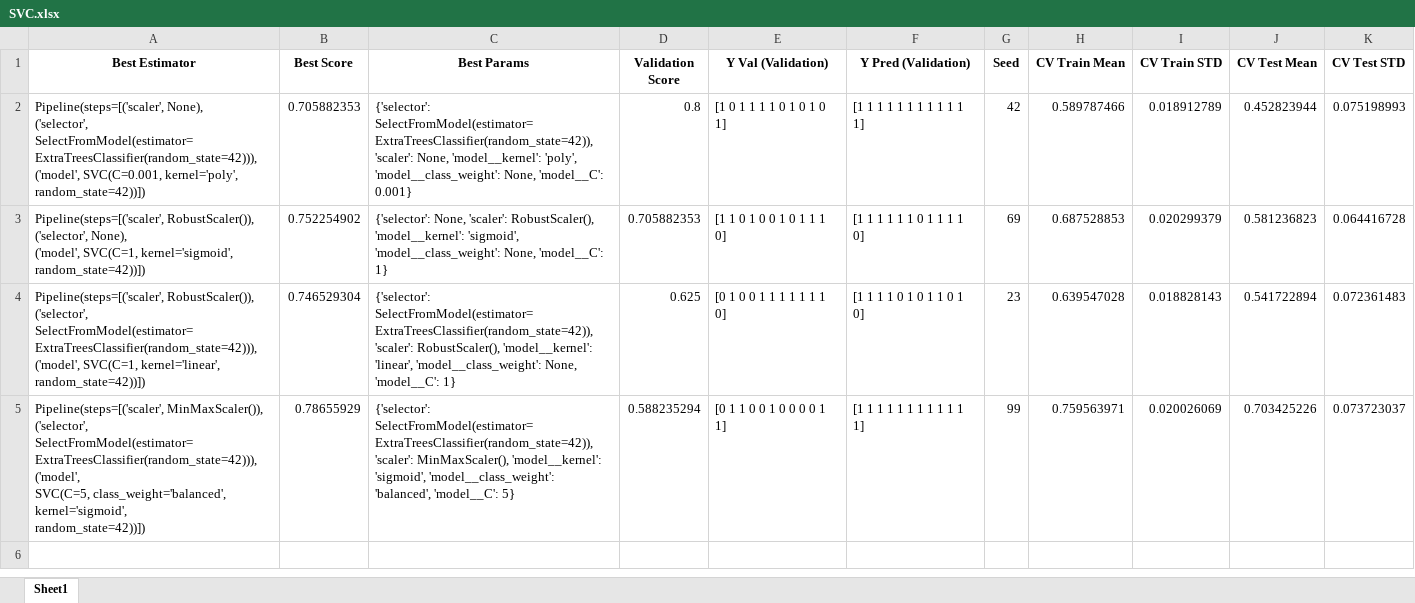
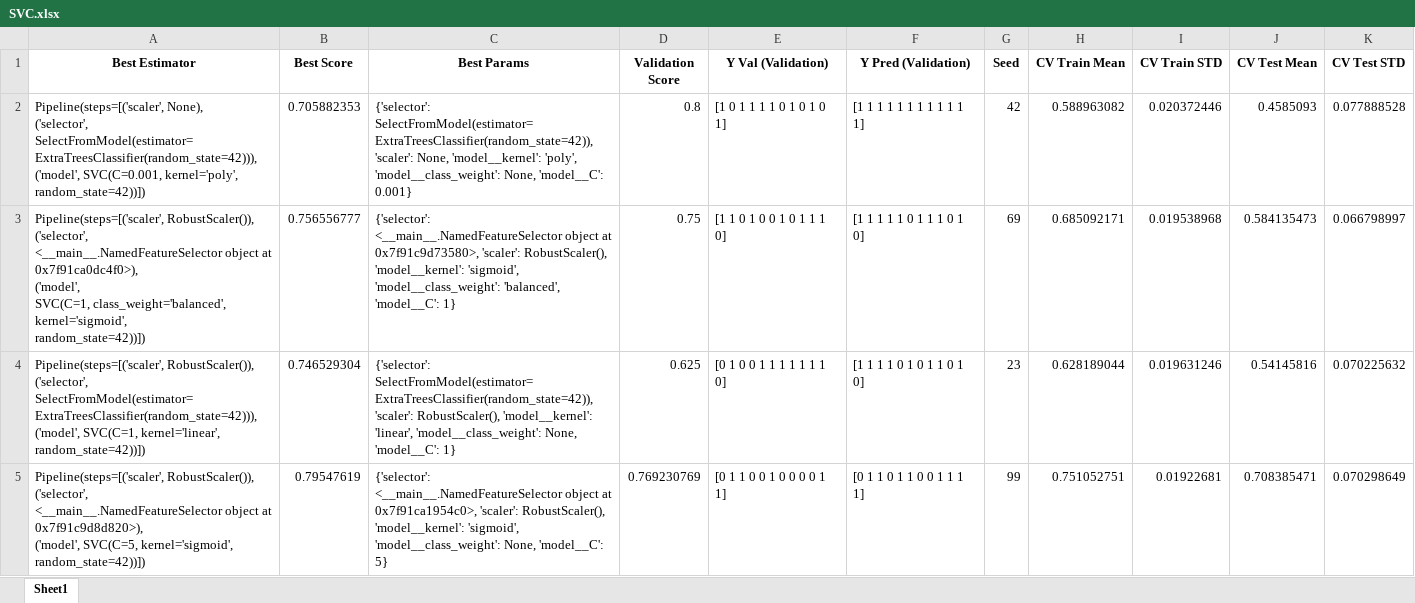
Before and after one commit to michaelmoschitto/Concussions-and-Athletic-Performance, an Excel workbook: results/SVC.xlsx, sheet Sheet1, drawn as a sheet; values as stored, in another font and other column widths than the file's, no borders; removed rows and columns are numbered as before the commit, all else as after; ↵ is a line break in a cell; the diff names each change by its address in the sheet, - before the commit and + after, or states it on an @@ line.

```diff
--- a/results/SVC.xlsx (sheet Sheet1)
+++ b/results/SVC.xlsx (sheet Sheet1)
-H2 (CV Train Mean): 0.589787466
+H2 (CV Train Mean): 0.588963082
-I2 (CV Train STD): 0.018912789
+I2 (CV Train STD): 0.020372446
-J2 (CV Test Mean): 0.452823944
+J2 (CV Test Mean): 0.4585093
-K2 (CV Test STD): 0.075198993
+K2 (CV Test STD): 0.077888528
-row 3: Pipeline(steps=[('scaler', RobustScaler()), ('selector', None), ↵ ('model', SVC(C=1, kernel='sigmoid', random_state=42))]) | 0.752254902 | {'selector': None, 'scaler': RobustScaler(), 'model__kernel': 'sigmoid', 'model__class_weight': None, 'model__C': 1} | 0.705882353 | [1 1 0 1 0 0 1 0 1 1 1 0] | [1 1 1 1 1 1 0 1 1 1 1 0] | 69 | 0.687528853 | 0.020299379 | 0.581236823 | 0.064416728
+row 3: Pipeline(steps=[('scaler', RobustScaler()), ↵ ('selector', ↵ <__main__.NamedFeatureSelector object at 0x7f91ca0dc4f0>), ↵ ('model', ↵ SVC(C=1, class_weight='balanced', kernel='sigmoid', ↵ random_state=42))]) | 0.756556777 | {'selector': <__main__.NamedFeatureSelector object at 0x7f91c9d73580>, 'scaler': RobustScaler(), 'model__kernel': 'sigmoid', 'model__class_weight': 'balanced', 'model__C': 1} | 0.75 | [1 1 0 1 0 0 1 0 1 1 1 0] | [1 1 1 1 1 0 1 1 1 0 1 0] | 69 | 0.685092171 | 0.019538968 | 0.584135473 | 0.066798997
-H4 (CV Train Mean): 0.639547028
+H4 (CV Train Mean): 0.628189044
-I4 (CV Train STD): 0.018828143
+I4 (CV Train STD): 0.019631246
-J4 (CV Test Mean): 0.541722894
+J4 (CV Test Mean): 0.54145816
-K4 (CV Test STD): 0.072361483
+K4 (CV Test STD): 0.070225632
-row 5: Pipeline(steps=[('scaler', MinMaxScaler()), ↵ ('selector', ↵ SelectFromModel(estimator=ExtraTreesClassifier(random_state=42))), ↵ ('model', ↵ SVC(C=5, class_weight='balanced', kernel='sigmoid', ↵ random_state=42))]) | 0.78655929 | {'selector': SelectFromModel(estimator=ExtraTreesClassifier(random_state=42)), 'scaler': MinMaxScaler(), 'model__kernel': 'sigmoid', 'model__class_weight': 'balanced', 'model__C': 5} | 0.588235294 | [0 1 1 0 0 1 0 0 0 0 1 1] | [1 1 1 1 1 1 1 1 1 1 1 1] | 99 | 0.759563971 | 0.020026069 | 0.703425226 | 0.073723037
+row 5: Pipeline(steps=[('scaler', RobustScaler()), ↵ ('selector', ↵ <__main__.NamedFeatureSelector object at 0x7f91c9d8d820>), ↵ ('model', SVC(C=5, kernel='sigmoid', random_state=42))]) | 0.79547619 | {'selector': <__main__.NamedFeatureSelector object at 0x7f91ca1954c0>, 'scaler': RobustScaler(), 'model__kernel': 'sigmoid', 'model__class_weight': None, 'model__C': 5} | 0.769230769 | [0 1 1 0 0 1 0 0 0 0 1 1] | [0 1 1 0 1 1 0 0 1 1 1 1] | 99 | 0.751052751 | 0.01922681 | 0.708385471 | 0.070298649
```
Also changed, not shown: results/AdaBoostClassifier_DecisionTreeClassifier.xlsx, results/BaggingClassifier_LogisticRegression.xlsx, 31 other files.
